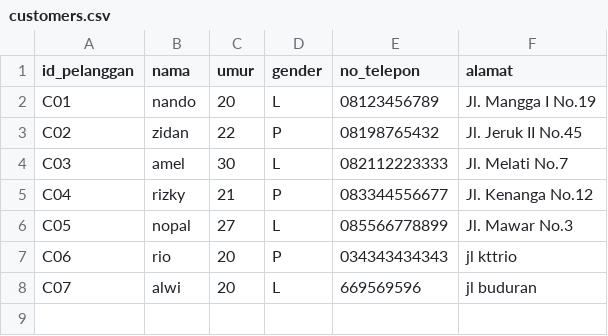
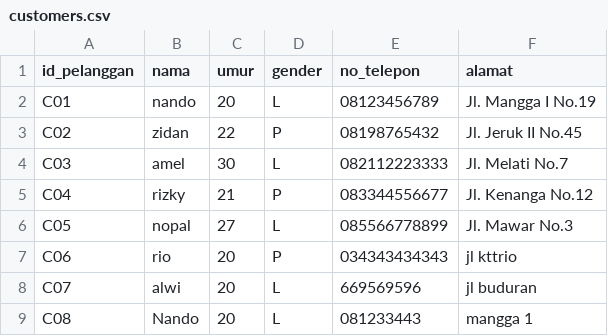
Before and after one commit to NandoAbdillah/Praktikum-Struktur-Data, a CSV file: Bengkel/database/customers.csv, drawn as a sheet.

```diff
--- a/Bengkel/database/customers.csv
+++ b/Bengkel/database/customers.csv
@@ -8 +8,2 @@ C06,rio,20,P,034343434343,jl kttrio
 C07,alwi,20,L,669569596,jl buduran
+C08,Nando,20,L,081233443,mangga 1
```
Also changed, not shown: Bengkel/database/services.csv, 6 other files.
